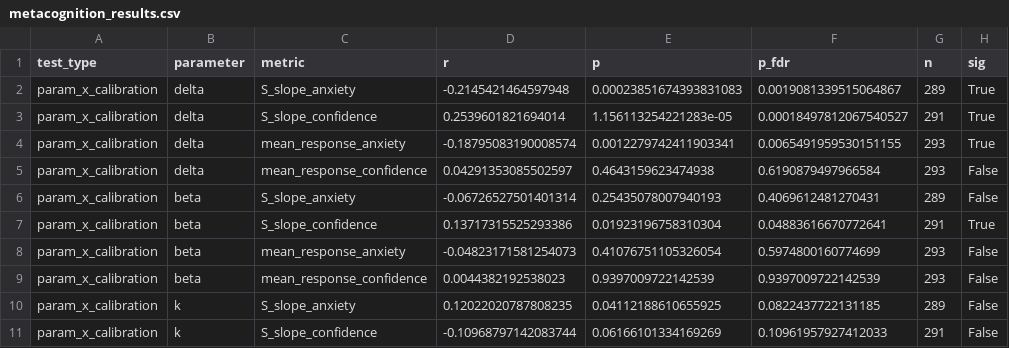
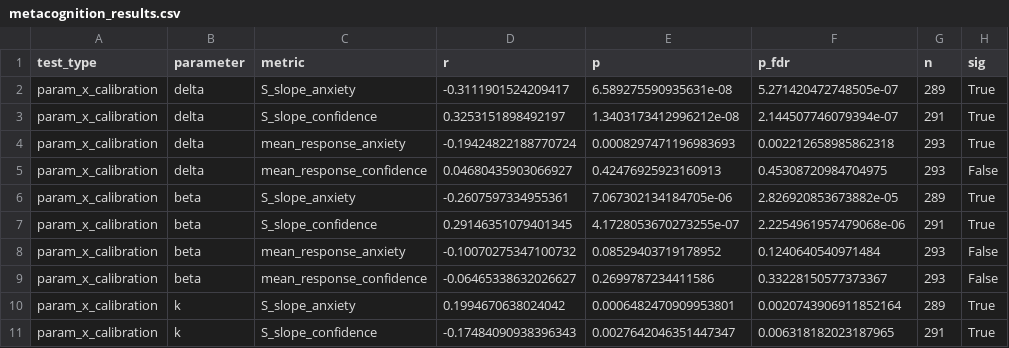
Before and after one commit to nssokada/EffortForagingUnderThreat, a CSV file: results/stats/paper/metacognition_results.csv, drawn as a sheet; only a part is shown; the diff covers the shown part only.

```diff
--- a/results/stats/paper/metacognition_results.csv
+++ b/results/stats/paper/metacognition_results.csv
@@ -1,11 +1,11 @@
 test_type,parameter,metric,r,p,p_fdr,n,sig
-param_x_calibration,delta,S_slope_anxiety,-0.2145421464597948,0.00023851674393831083,0.0019081339515064867,289,True
-param_x_calibration,delta,S_slope_confidence,0.2539601821694014,1.156113254221283e-05,0.00018497812067540527,291,True
-param_x_calibration,delta,mean_response_anxiety,-0.18795083190008574,0.0012279742411903341,0.0065491959530151155,293,True
-param_x_calibration,delta,mean_response_confidence,0.04291353085502597,0.4643159623474938,0.6190879497966584,293,False
-param_x_calibration,beta,S_slope_anxiety,-0.06726527501401314,0.25435078007940193,0.4069612481270431,289,False
-param_x_calibration,beta,S_slope_confidence,0.13717315525293386,0.01923196758310304,0.04883616670772641,291,True
-param_x_calibration,beta,mean_response_anxiety,-0.04823171581254073,0.41076751105326054,0.5974800160774699,293,False
-param_x_calibration,beta,mean_response_confidence,0.0044382192538023,0.9397009722142539,0.9397009722142539,293,False
-param_x_calibration,k,S_slope_anxiety,0.12022020787808235,0.04112188610655925,0.0822437722131185,289,False
-param_x_calibration,k,S_slope_confidence,-0.10968797142083744,0.06166101334169269,0.10961957927412033,291,False
+param_x_calibration,delta,S_slope_anxiety,-0.3111901524209417,6.589275590935631e-08,5.271420472748505e-07,289,True
+param_x_calibration,delta,S_slope_confidence,0.3253151898492197,1.3403173412996212e-08,2.144507746079394e-07,291,True
+param_x_calibration,delta,mean_response_anxiety,-0.19424822188770724,0.0008297471196983693,0.002212658985862318,293,True
+param_x_calibration,delta,mean_response_confidence,0.04680435903066927,0.42476925923160913,0.45308720984704975,293,False
+param_x_calibration,beta,S_slope_anxiety,-0.2607597334955361,7.067302134184705e-06,2.826920853673882e-05,289,True
+param_x_calibration,beta,S_slope_confidence,0.29146351079401345,4.1728053670273255e-07,2.2254961957479068e-06,291,True
+param_x_calibration,beta,mean_response_anxiety,-0.10070275347100732,0.08529403719178952,0.1240640540971484,293,False
+param_x_calibration,beta,mean_response_confidence,-0.06465338632026627,0.2699787234411586,0.33228150577373367,293,False
+param_x_calibration,k,S_slope_anxiety,0.1994670638024042,0.0006482470909953801,0.0020743906911852164,289,True
+param_x_calibration,k,S_slope_confidence,-0.17484090938396343,0.0027642046351447347,0.006318182023187965,291,True
```
Also changed, not shown: 36 edited cells elsewhere in this file, 2 other files.
